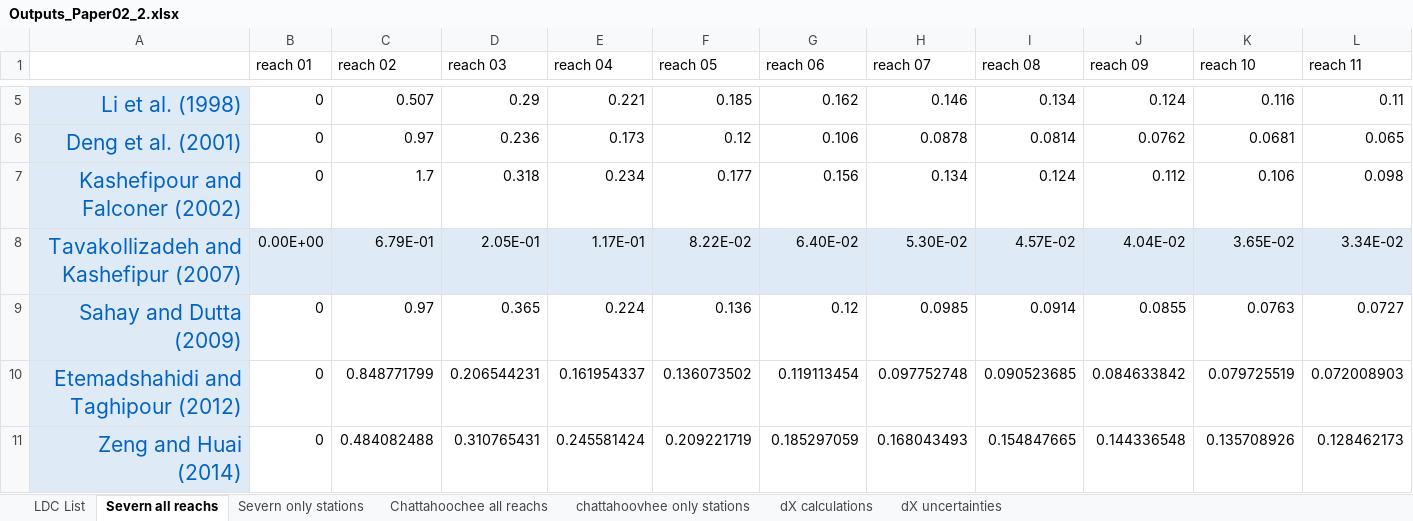
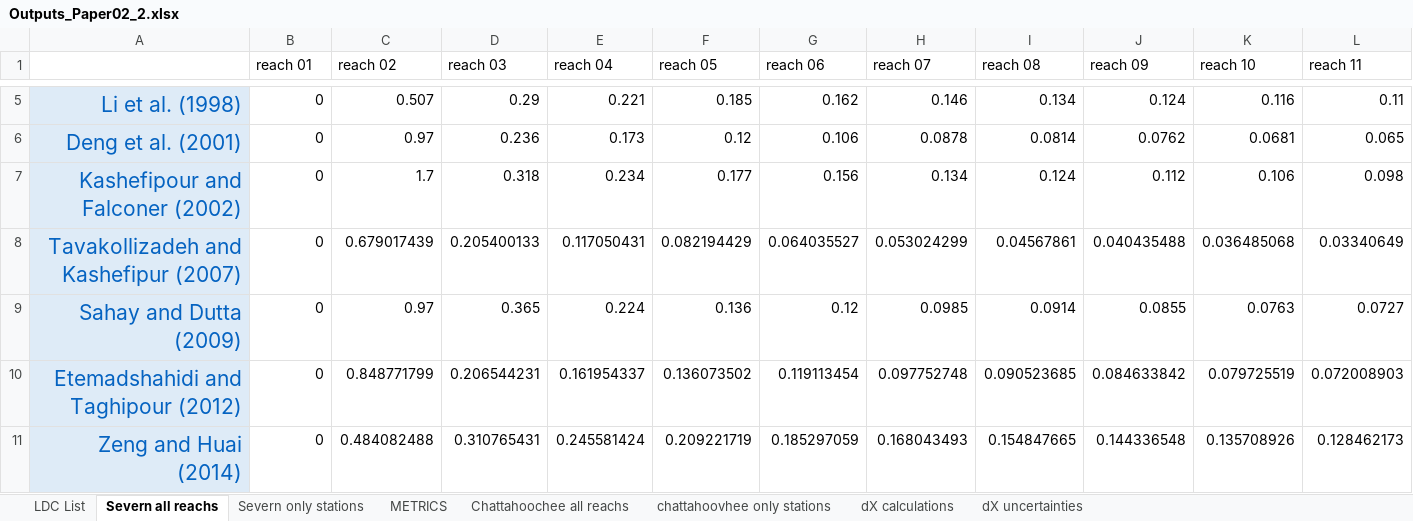
Before and after one commit to Riverchain/watum, an Excel workbook: Outputs_Paper02_2.xlsx, sheet Severn all reachs, drawn as a sheet; only a part is shown, gaps mark what is left out; values as stored, in another font and other column widths than the file's, no borders; 1 other sheet too large or unreadable and not compared; removed rows and columns are numbered as before the commit, all else as after; rows hold the shown columns only; the diff names each change by its address in the sheet, - before the commit and + after, or states it on an @@ line.

```diff
--- a/Outputs_Paper02_2.xlsx (sheet Severn all reachs)
+++ b/Outputs_Paper02_2.xlsx (sheet Severn all reachs)
+sheet tab: METRICS
-row 8: Tavakollizadeh and Kashefipur (2007) | 0.00E+00 | 6.79E-01 | 2.05E-01 | 1.17E-01 | 8.22E-02 | 6.40E-02 | 5.30E-02 | 4.57E-02 | 4.04E-02 | 3.65E-02 | 3.34E-02
+row 8: Tavakollizadeh and Kashefipur (2007) | 0 | 0.679017439 | 0.205400133 | 0.117050431 | 0.082194429 | 0.064035527 | 0.053024299 | 0.04567861 | 0.040435488 | 0.036485068 | 0.03340649
```
Also changed, not shown: 1 other file.
